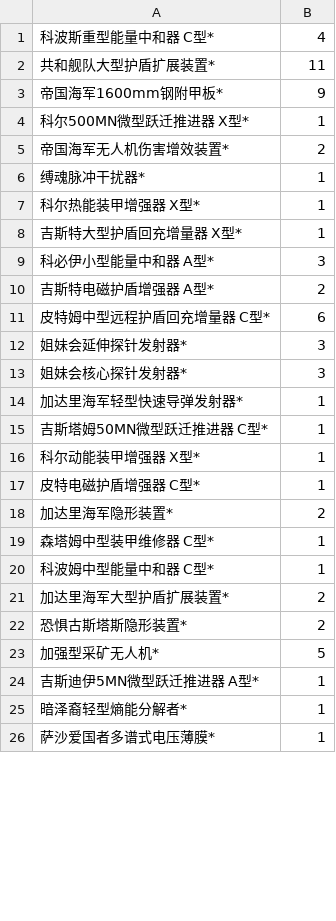
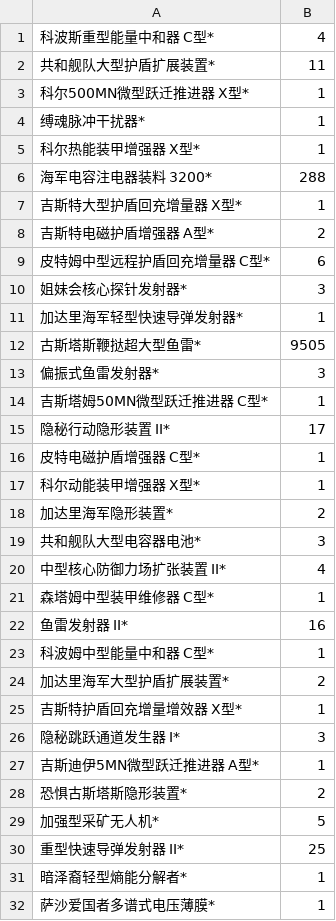
Before and after one commit to Heriploe/EVE_Industry_Master, a CSV file: item_list.csv, drawn as a sheet; only a part is shown; the diff covers the shown part only.

```diff
--- a/item_list.csv
+++ b/item_list.csv
@@ -2,24 +2,30 @@
 共和舰队大型护盾扩展装置*	11
-帝国海军1600mm钢附甲板*	9
 科尔500MN微型跃迁推进器 X型*	1
-帝国海军无人机伤害增效装置*	2
 缚魂脉冲干扰器*	1
 科尔热能装甲增强器 X型*	1
+海军电容注电器装料 3200*	288
 吉斯特大型护盾回充增量器 X型*	1
-科必伊小型能量中和器 A型*	3
 吉斯特电磁护盾增强器 A型*	2
 皮特姆中型远程护盾回充增量器 C型*	6
-姐妹会延伸探针发射器*	3
 姐妹会核心探针发射器*	3
 加达里海军轻型快速导弹发射器*	1
+古斯塔斯鞭挞超大型鱼雷*	9505
+偏振式鱼雷发射器*	3
 吉斯塔姆50MN微型跃迁推进器 C型*	1
+隐秘行动隐形装置 II*	17
+皮特电磁护盾增强器 C型*	1
 科尔动能装甲增强器 X型*	1
-皮特电磁护盾增强器 C型*	1
 加达里海军隐形装置*	2
+共和舰队大型电容器电池*	3
+中型核心防御力场扩张装置 II*	4
 森塔姆中型装甲维修器 C型*	1
+鱼雷发射器 II*	16
 科波姆中型能量中和器 C型*	1
 加达里海军大型护盾扩展装置*	2
+吉斯特护盾回充增量增效器 X型*	1
+隐秘跳跃通道发生器 I*	3
+吉斯迪伊5MN微型跃迁推进器 A型*	1
 恐惧古斯塔斯隐形装置*	2
 加强型采矿无人机*	5
-吉斯迪伊5MN微型跃迁推进器 A型*	1
+重型快速导弹发射器 II*	25
 暗泽裔轻型熵能分解者*	1
```
Also changed, not shown: 23 added rows, 13 removed rows, 6 moved rows and 2 edited cells elsewhere in this file, 11 other files.
